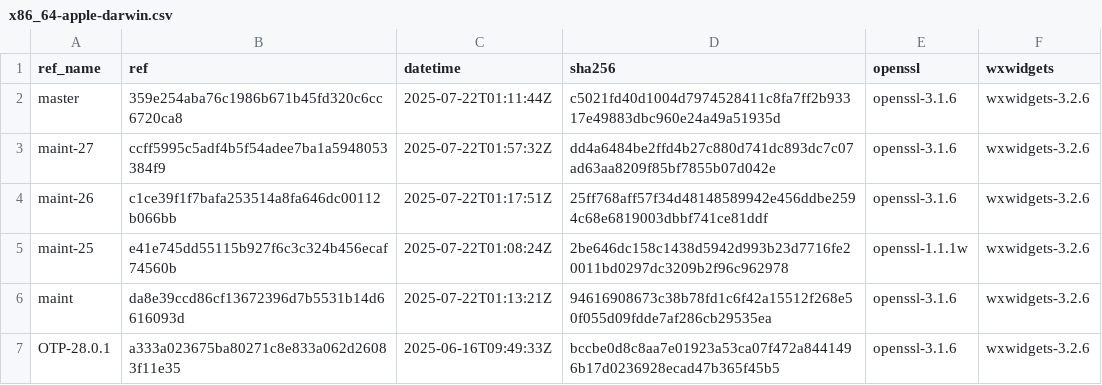
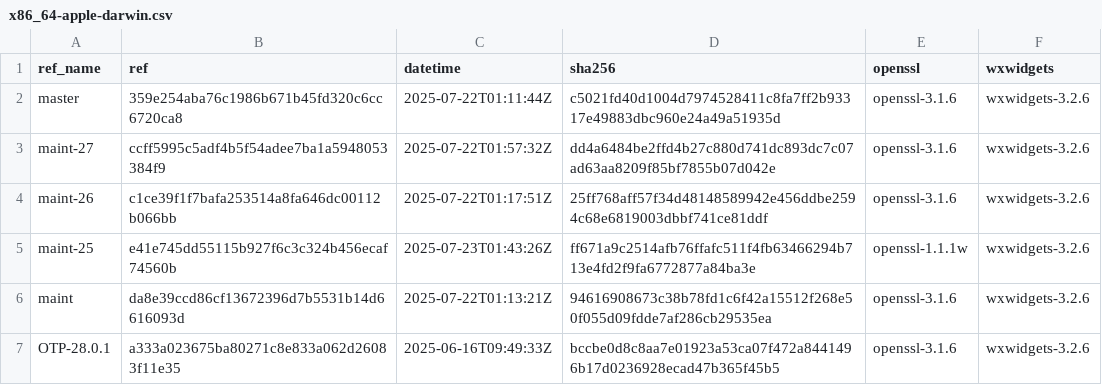
Before and after one commit to paulo-ferraz-oliveira/otp_builds, a CSV file: builds/x86_64-apple-darwin.csv, drawn as a sheet; only a part is shown.

```diff
--- a/builds/x86_64-apple-darwin.csv
+++ b/builds/x86_64-apple-darwin.csv
@@ -4,3 +4,3 @@ maint-27,ccff5995c5adf4b5f54adee7ba1a5948053384f9,2025-07-22T01:57:32Z,dd4a6484b
 maint-26,c1ce39f1f7bafa253514a8fa646dc00112b066bb,2025-07-22T01:17:51Z,25ff768aff57f34d48148589942e456ddbe2594c68e6819003dbbf741ce81ddf,openssl-3.1.6,wxwidgets-3.2.6
-maint-25,e41e745dd55115b927f6c3c324b456ecaf74560b,2025-07-22T01:08:24Z,2be646dc158c1438d5942d993b23d7716fe20011bd0297dc3209b2f96c962978,openssl-1.1.1w,wxwidgets-3.2.6
+maint-25,e41e745dd55115b927f6c3c324b456ecaf74560b,2025-07-23T01:43:26Z,ff671a9c2514afb76ffafc511f4fb63466294b713e4fd2f9fa6772877a84ba3e,openssl-1.1.1w,wxwidgets-3.2.6
 maint,da8e39ccd86cf13672396d7b5531b14d6616093d,2025-07-22T01:13:21Z,94616908673c38b78fd1c6f42a15512f268e50f055d09fdde7af286cb29535ea,openssl-3.1.6,wxwidgets-3.2.6
```
